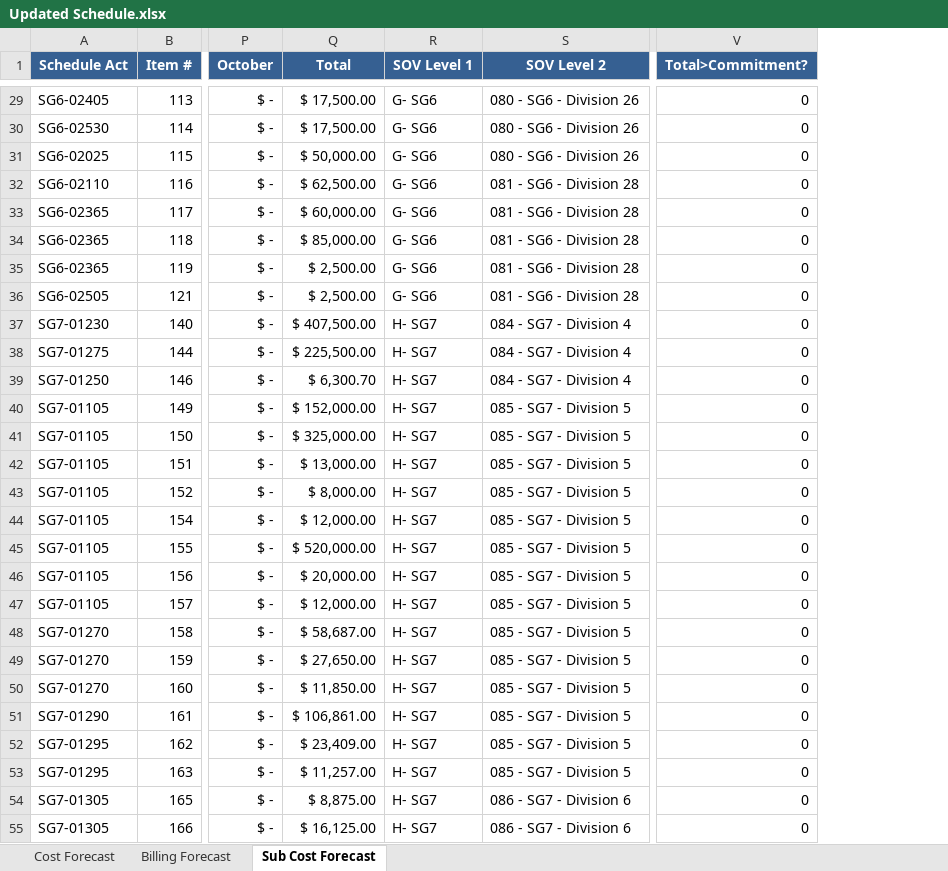
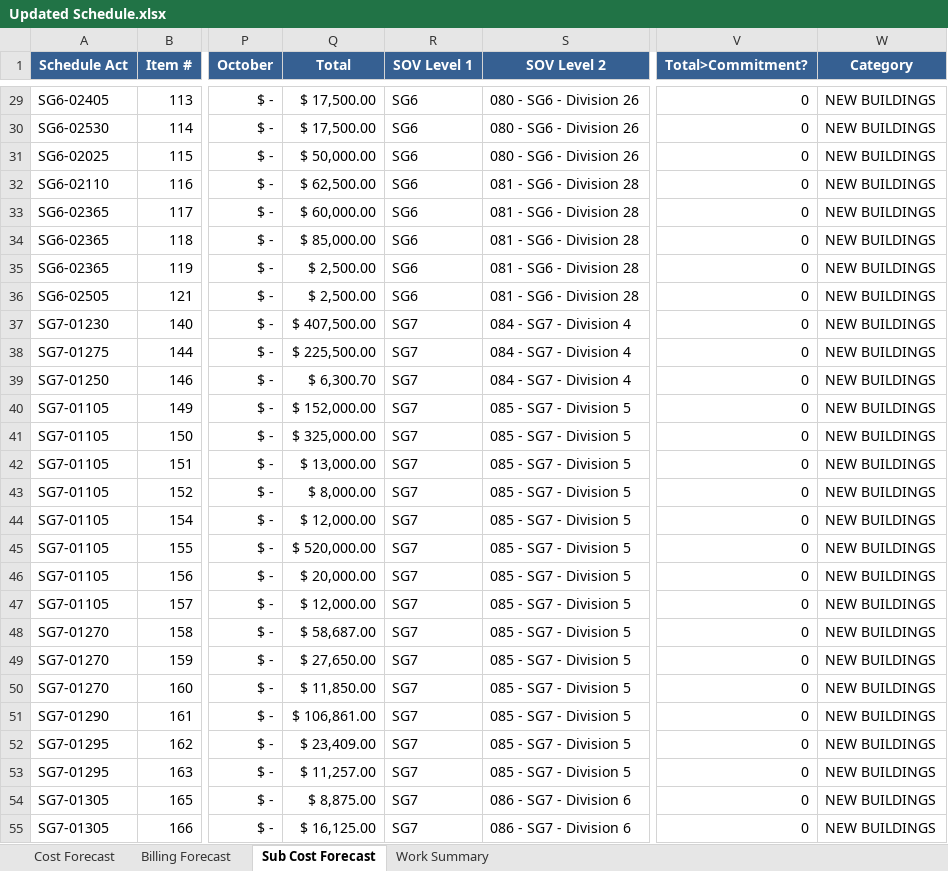
Before and after one commit to bperez3237/project-forecast, an Excel workbook: Updated Schedule.xlsx, sheet Sub Cost Forecast, drawn as a sheet; only a part is shown, gaps mark what is left out; values as stored, in another font and other column widths than the file's, no borders; the diff covers the shown part only; the diff names each change by its address in the sheet, - before the commit and + after, or states it on an @@ line.

Commit message:
Write work sumary billing and cost methods

```diff
--- a/Updated Schedule.xlsx (sheet Sub Cost Forecast)
+++ b/Updated Schedule.xlsx (sheet Sub Cost Forecast)
+sheet tab: Work Summary
+column W (Category), rows 29-55: all NEW BUILDINGS
-R29:R36 (SOV Level 1): G- SG6
+R29:R36 (SOV Level 1): SG6
-R37:R55 (SOV Level 1): H- SG7
+R37:R55 (SOV Level 1): SG7
```
Also changed, not shown: 1901 edited cells elsewhere in this sheet, sheet Billing Forecast, 11 other files.
